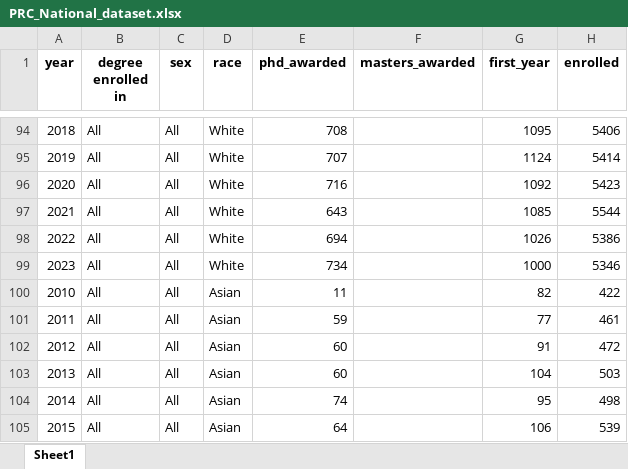
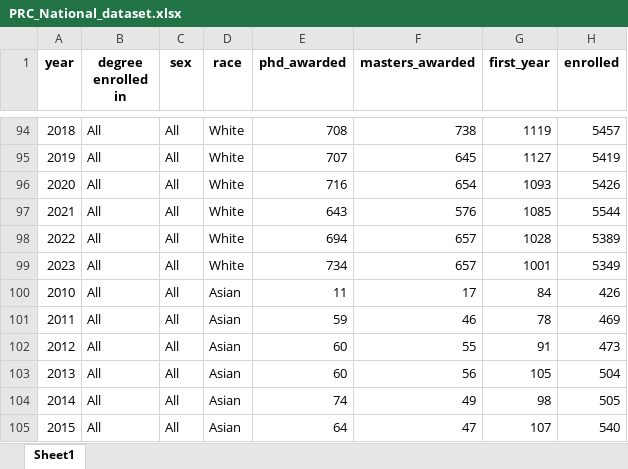
Before and after one commit to gphaser/IPEDS-Retention, an Excel workbook: PRC_National_dataset.xlsx, sheet Sheet1, drawn as a sheet; only a part is shown, gaps mark what is left out; values as stored, in another font and other column widths than the file's, no borders; the diff covers the shown part only; the diff names each change by its address in the sheet, - before the commit and + after, or states it on an @@ line.

```diff
--- a/PRC_National_dataset.xlsx (sheet Sheet1)
+++ b/PRC_National_dataset.xlsx (sheet Sheet1)
-F94 (masters_awarded): (empty)
+F94 (masters_awarded): 738
-G94 (first_year): 1095
+G94 (first_year): 1119
-H94 (enrolled): 5406
+H94 (enrolled): 5457
-F95 (masters_awarded): (empty)
+F95 (masters_awarded): 645
-G95 (first_year): 1124
+G95 (first_year): 1127
-H95 (enrolled): 5414
+H95 (enrolled): 5419
-F96 (masters_awarded): (empty)
+F96 (masters_awarded): 654
-G96 (first_year): 1092
+G96 (first_year): 1093
-H96 (enrolled): 5423
+H96 (enrolled): 5426
-F97 (masters_awarded): (empty)
+F97 (masters_awarded): 576
-F98:F99 (masters_awarded): (empty)
+F98:F99 (masters_awarded): 657
-G98 (first_year): 1026
+G98 (first_year): 1028
-H98 (enrolled): 5386
+H98 (enrolled): 5389
-G99 (first_year): 1000
+G99 (first_year): 1001
-H99 (enrolled): 5346
+H99 (enrolled): 5349
-F100 (masters_awarded): (empty)
+F100 (masters_awarded): 17
-G100 (first_year): 82
+G100 (first_year): 84
-H100 (enrolled): 422
+H100 (enrolled): 426
-F101 (masters_awarded): (empty)
+F101 (masters_awarded): 46
-G101 (first_year): 77
+G101 (first_year): 78
-H101 (enrolled): 461
+H101 (enrolled): 469
-F102 (masters_awarded): (empty)
+F102 (masters_awarded): 55
-H102 (enrolled): 472
+H102 (enrolled): 473
-F103 (masters_awarded): (empty)
+F103 (masters_awarded): 56
-G103 (first_year): 104
+G103 (first_year): 105
-H103 (enrolled): 503
+H103 (enrolled): 504
-F104 (masters_awarded): (empty)
+F104 (masters_awarded): 49
-G104 (first_year): 95
+G104 (first_year): 98
-H104 (enrolled): 498
+H104 (enrolled): 505
-F105 (masters_awarded): (empty)
+F105 (masters_awarded): 47
-G105 (first_year): 106
+G105 (first_year): 107
-H105 (enrolled): 539
+H105 (enrolled): 540
```
Also changed, not shown: 1256 edited cells elsewhere in this sheet, PRC_National_dataset test.xlsx, 2 other files.
